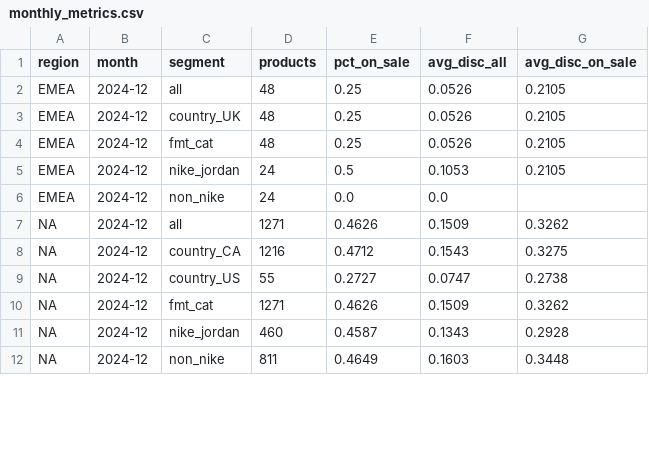
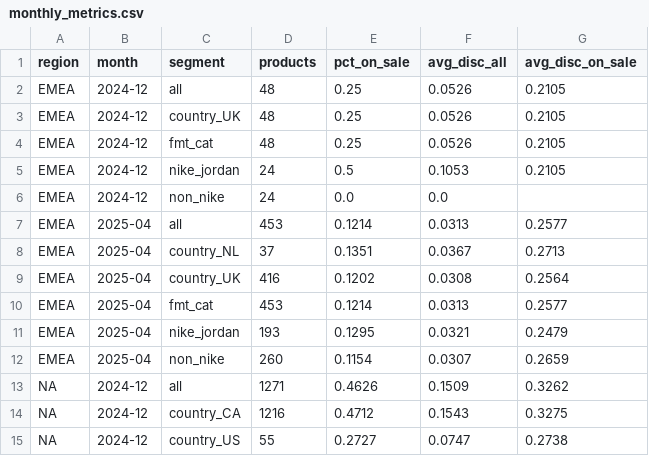
Before and after one commit to palazzolojustin-svg/dks-research, a CSV file: ALT_DATA/footlocker_discounts/output/monthly_metrics.csv, drawn as a sheet; only a part is shown; the shorter side is filled out with more unchanged rows; the diff covers the shown part only; the diff names each change by its address in the sheet, - before the commit and + after, or states it on an @@ line.

```diff
--- a/ALT_DATA/footlocker_discounts/output/monthly_metrics.csv
+++ b/ALT_DATA/footlocker_discounts/output/monthly_metrics.csv
+row 7: EMEA | 2025-04 | all | 453 | 0.1214 | 0.0313 | 0.2577
+row 8: EMEA | 2025-04 | country_NL | 37 | 0.1351 | 0.0367 | 0.2713
+row 9: EMEA | 2025-04 | country_UK | 416 | 0.1202 | 0.0308 | 0.2564
+row 10: EMEA | 2025-04 | fmt_cat | 453 | 0.1214 | 0.0313 | 0.2577
+row 11: EMEA | 2025-04 | nike_jordan | 193 | 0.1295 | 0.0321 | 0.2479
+row 12: EMEA | 2025-04 | non_nike | 260 | 0.1154 | 0.0307 | 0.2659
```
Also changed, not shown: 14 added rows and 28 edited cells elsewhere in this file, ALT_DATA/footlocker_discounts/output/pages_per_month.csv, 5 other files.
